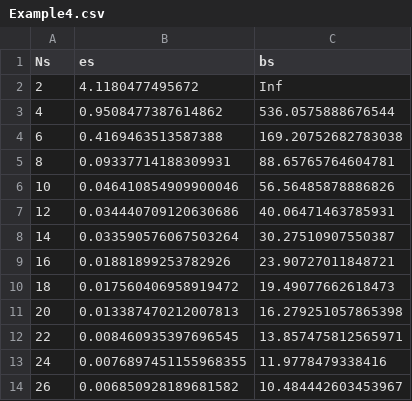
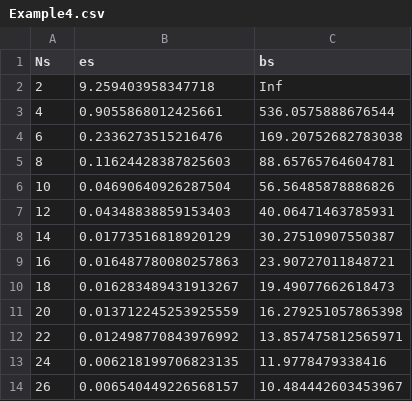
Before and after one commit to sjacobsson/ApproximatingMapsBetweenLinearSpaces.jl, a CSV file: examples/Example4.csv, drawn as a sheet.

```diff
--- a/examples/Example4.csv
+++ b/examples/Example4.csv
@@ -1,14 +1,14 @@
 Ns,es,bs
-2,4.1180477495672,Inf
-4,0.9508477387614862,536.0575888676544
-6,0.4169463513587388,169.20752682783038
-8,0.09337714188309931,88.65765764604781
-10,0.046410854909900046,56.56485878886826
-12,0.034440709120630686,40.06471463785931
-14,0.033590576067503264,30.27510907550387
-16,0.01881899253782926,23.90727011848721
-18,0.017560406958919472,19.49077662618473
-20,0.013387470212007813,16.279251057865398
-22,0.008460935397696545,13.857475812565971
-24,0.0076897451155968355,11.9778479338416
-26,0.006850928189681582,10.484442603453967
+2,9.259403958347718,Inf
+4,0.9055868012425661,536.0575888676544
+6,0.2336273515216476,169.20752682783038
+8,0.11624428387825603,88.65765764604781
+10,0.04690640926287504,56.56485878886826
+12,0.04348838859153403,40.06471463785931
+14,0.01773516818920129,30.27510907550387
+16,0.016487780080257863,23.90727011848721
+18,0.016283489431913267,19.49077662618473
+20,0.013712245253925559,16.279251057865398
+22,0.012498770843976992,13.857475812565971
+24,0.006218199706823135,11.9778479338416
+26,0.006540449226568157,10.484442603453967
```
Also changed, not shown: examples/Example1.csv, examples/Example3.csv, 15 other files.
